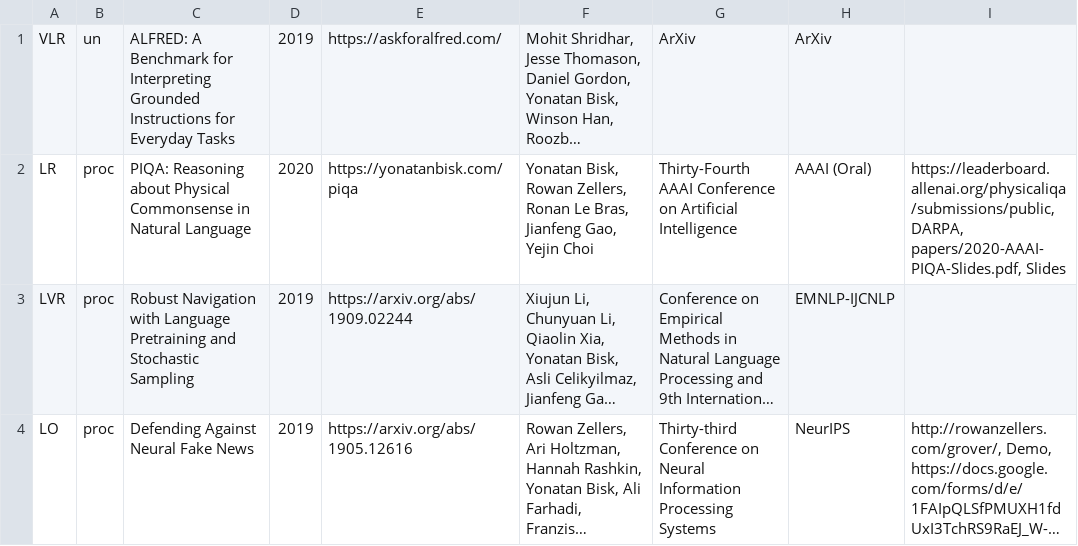
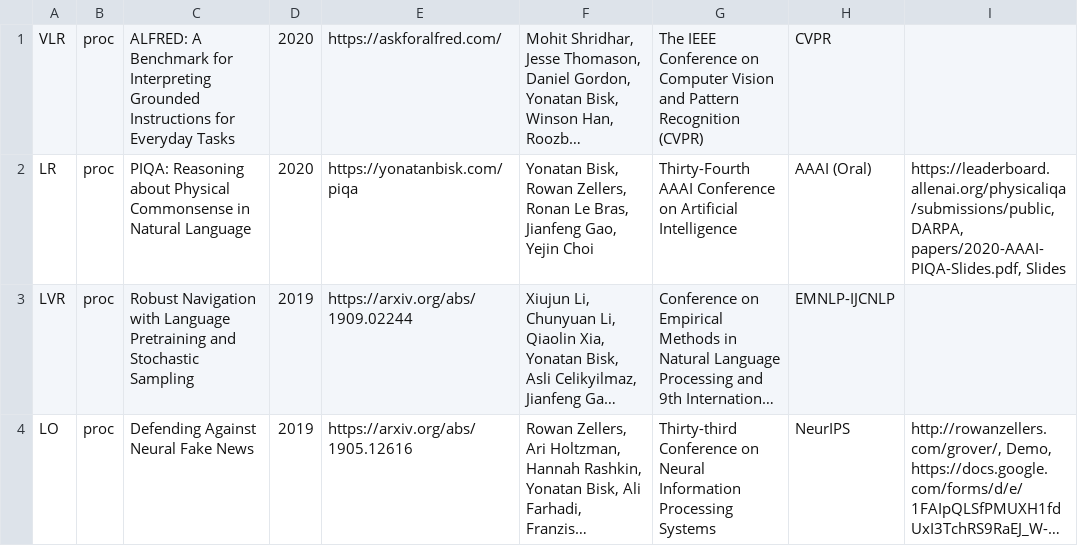
Before and after one commit to ybisk/ybisk.github.io, a TSV file: publications.tsv, drawn as a sheet; only a part is shown; long unchanged cells end in …; the diff names each change by its address in the sheet, - before the commit and + after, or states it on an @@ line.

Commit message:
ALFRED - CVPR

```diff
--- a/publications.tsv
+++ b/publications.tsv
-B1: un
+B1: proc
-D1: 2019
+D1: 2020
-G1: ArXiv
+G1: The IEEE Conference on Computer Vision and Pattern Recognition (CVPR)
-H1: ArXiv
+H1: CVPR
```
Also changed, not shown: 3 other files.
